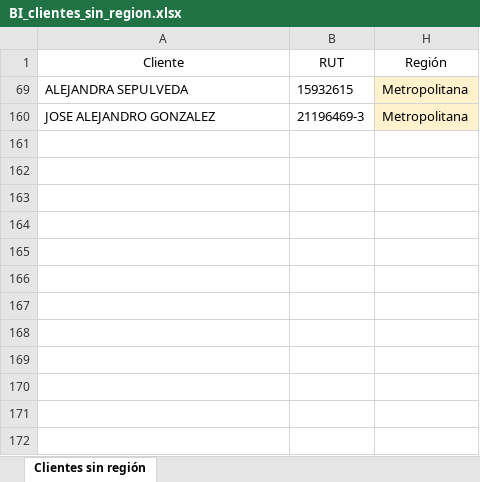
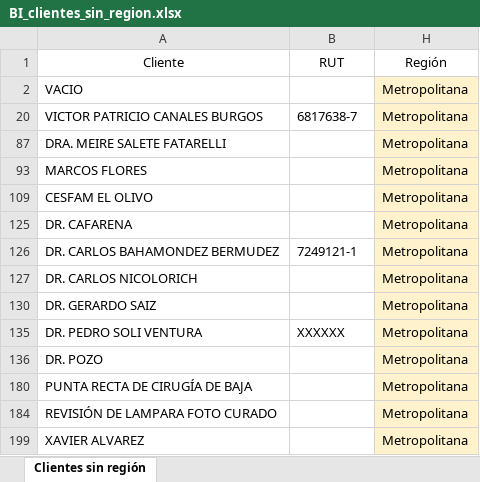
Before and after one commit to situinmobiliaria/Panel-TECSERVICE, an Excel workbook: BI_clientes_sin_region.xlsx, sheet Clientes sin región, drawn as a sheet; values as stored, in another font and other column widths than the file's, no borders; table styles not drawn; removed rows and columns are numbered as before the commit, all else as after; the diff names each change by its address in the sheet, - before the commit and + after, or states it on an @@ line.

```diff
--- a/BI_clientes_sin_region.xlsx (sheet Clientes sin región)
+++ b/BI_clientes_sin_region.xlsx (sheet Clientes sin región)
@@ row 69 hidden: ALEJANDRA SEPULVEDA | 15932615 | Metropolitana @@
+row 2: VACIO |  | Metropolitana
+row 20: VICTOR PATRICIO CANALES BURGOS | 6817638-7 | Metropolitana
+row 87: DRA. MEIRE SALETE FATARELLI |  | Metropolitana
+row 93: MARCOS FLORES |  | Metropolitana
+row 109: CESFAM EL OLIVO |  | Metropolitana
+row 125: DR. CAFARENA |  | Metropolitana
-A126 (Cliente): JOSE ALEJANDRO GONZALEZ
+A126 (Cliente): DR. CARLOS BAHAMONDEZ BERMUDEZ
-B126 (RUT): 21196469-3
+B126 (RUT): 7249121-1
+row 127: DR. CARLOS NICOLORICH |  | Metropolitana
+row 130: DR. GERARDO SAIZ |  | Metropolitana
+row 135: DR. PEDRO SOLI VENTURA | XXXXXX | Metropolitana
+row 136: DR. POZO |  | Metropolitana
+row 180: PUNTA RECTA DE CIRUGÍA DE BAJA |  | Metropolitana
+row 184: REVISIÓN DE LAMPARA FOTO CURADO |  | Metropolitana
+row 199: XAVIER ALVAREZ |  | Metropolitana
```
Also changed, not shown: 11 other files.
